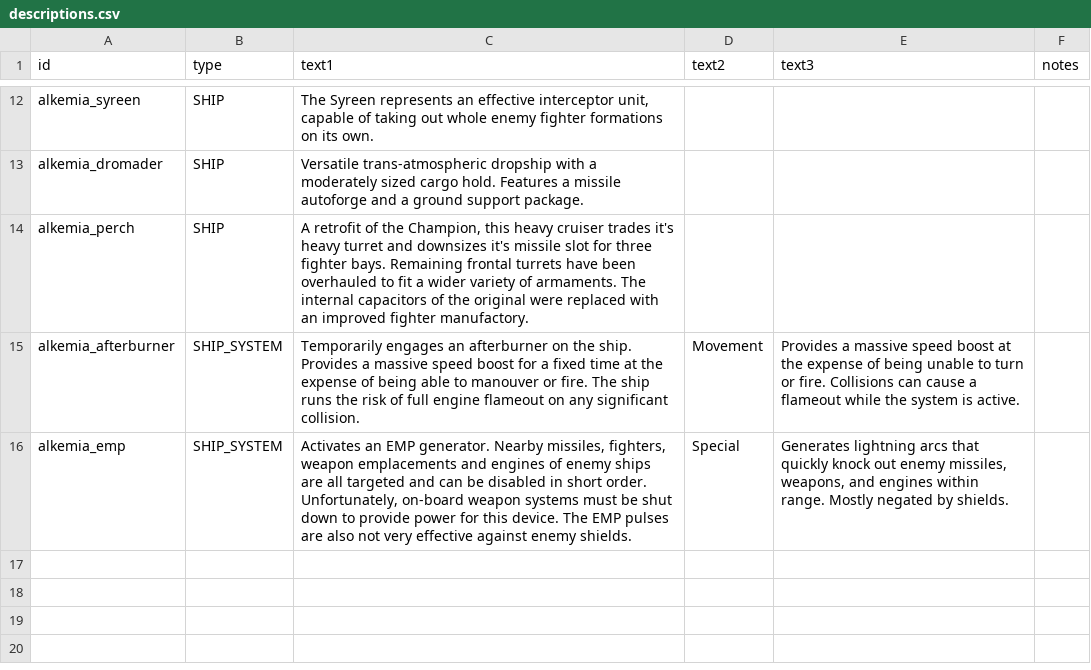
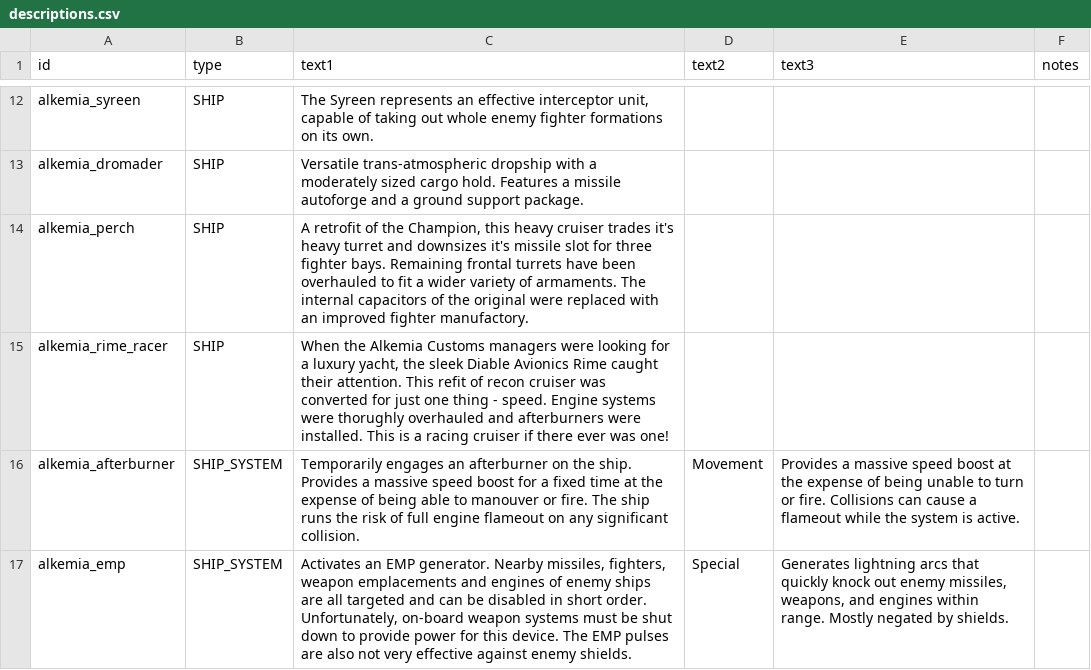
Before and after one commit to AlfredBroda/AlkemiaArmory, a CSV file: data/strings/descriptions.csv, drawn as a sheet; only a part is shown, gaps mark what is left out; the diff names each change by its address in the sheet, - before the commit and + after, or states it on an @@ line.

Commit message:
Rime Racer

```diff
--- a/data/strings/descriptions.csv
+++ b/data/strings/descriptions.csv
+row 15: alkemia_rime_racer | SHIP | When the Alkemia Customs managers were looking for a luxury yacht, the sleek Diable Avionics Rime caught their attention. This refit of recon cruiser was converted for just one thing - speed. Engine systems were thorughly overhauled and afterburners were installed. This is a racing cruiser if there ever was one!
```
Also changed, not shown: data/hulls/ship_data.csv, data/weapons/weapon_data.csv, 9 other files.
